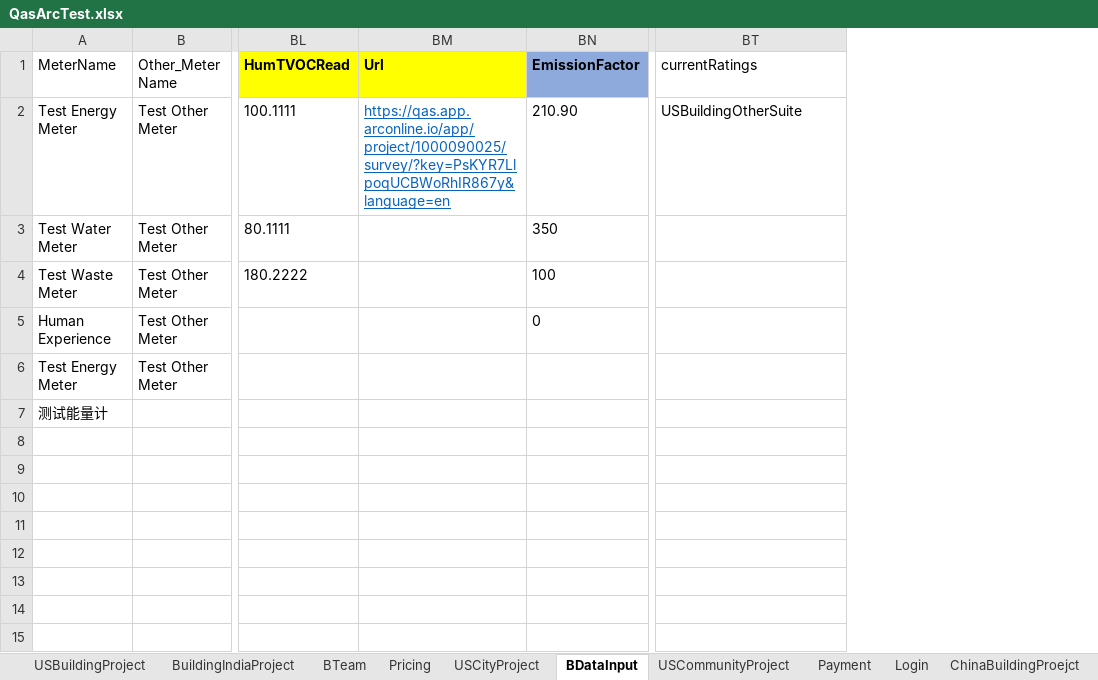
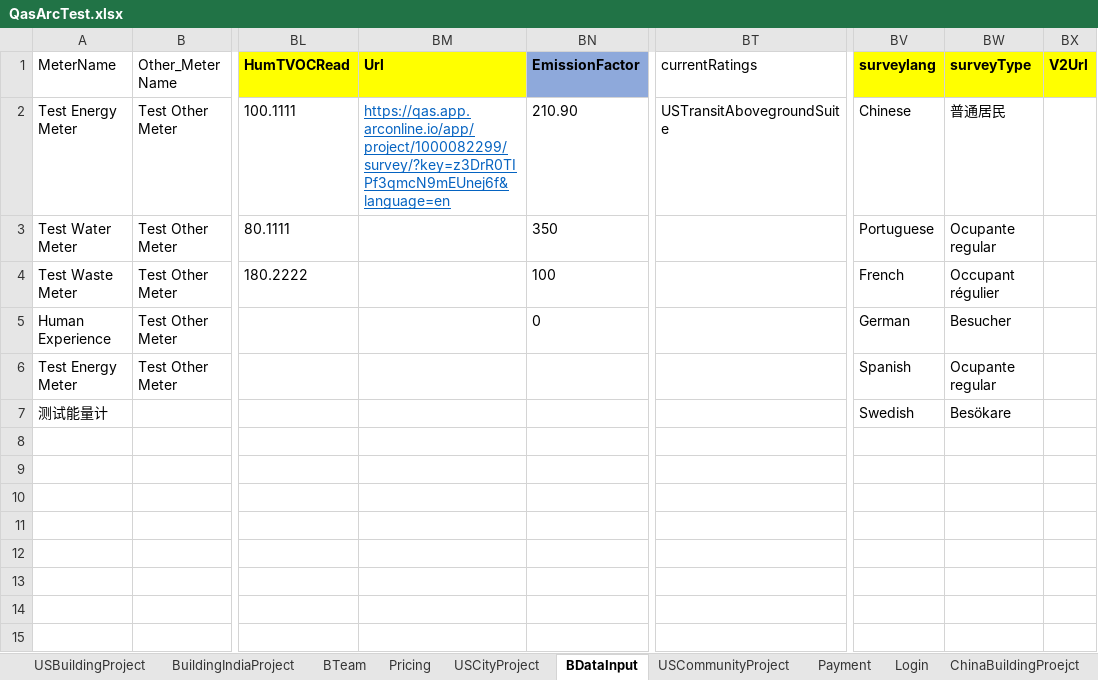
Before and after one commit to saurav1501/AutomationArc, an Excel workbook: AutomationArc/ARCDataTemplete/QasArcTest.xlsx, sheet BDataInput, drawn as a sheet; only a part is shown, gaps mark what is left out; values as stored, in another font and other column widths than the file's, no borders; the diff names each change by its address in the sheet, - before the commit and + after, or states it on an @@ line.

```diff
--- a/AutomationArc/ARCDataTemplete/QasArcTest.xlsx (sheet BDataInput)
+++ b/AutomationArc/ARCDataTemplete/QasArcTest.xlsx (sheet BDataInput)
+column BV (surveylang), rows 2-7: Chinese | Portuguese | French | German | Spanish | Swedish
+column BW (surveyType), rows 2-7: 普通居民 | Ocupante regular | Occupant régulier | Besucher | Ocupante regular | Besökare
+column BX (V2Url), empty
-BM2 (Url): https://qas.app.arconline.io/app/project/1000090025/survey/?key=PsKYR7LlpoqUCBWoRhIR867y&language=en
+BM2 (Url): https://qas.app.arconline.io/app/project/1000082299/survey/?key=z3DrR0TIPf3qmcN9mEUnej6f&language=en
-BT2 (currentRatings): USBuildingOtherSuite
+BT2 (currentRatings): USTransitAbovegroundSuite
```
Also changed, not shown: sheet USBuildingProject, AutomationArc/ARCDataTemplete/ExcelTemplateDataVerificationSheet.xlsx, 43 other files.
